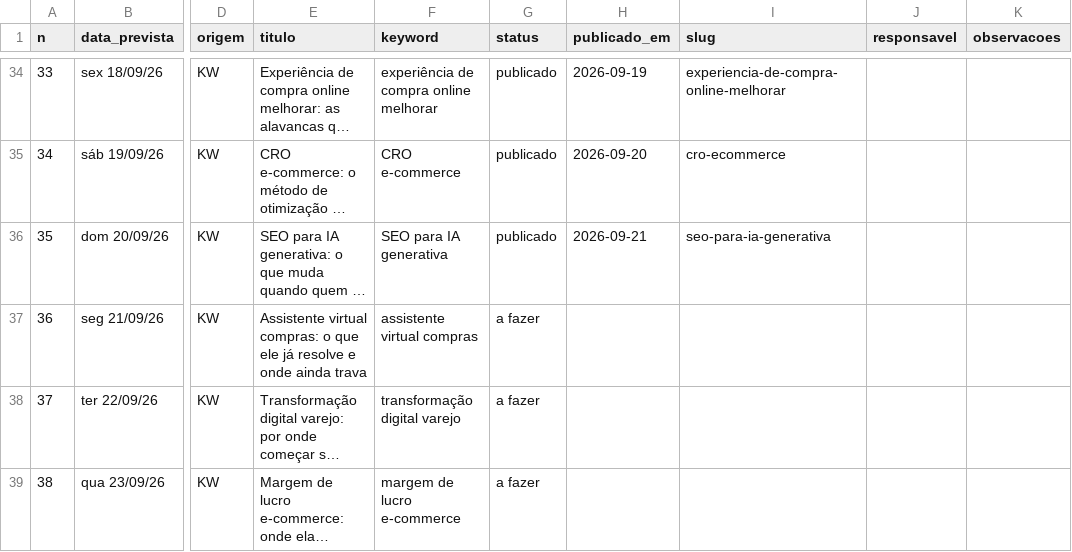
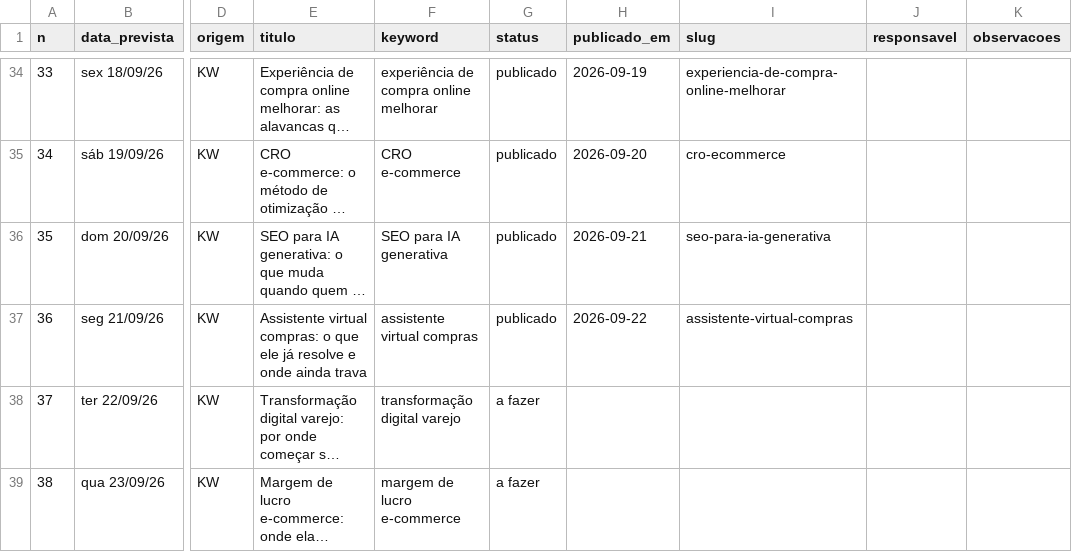
Before and after one commit to patrick-metakosmos/blog-skill-payload, a CSV file: Pautas e Palavras Cahve/backlog.csv, drawn as a sheet; only a part is shown, gaps mark what is left out; long unchanged cells end in …; the diff names each change by its address in the sheet, - before the commit and + after, or states it on an @@ line.

Commit message:
backlog: assistente-virtual-compras publicado
publicado: 37 | rascunho: 1 | sobreposicao: 0 | a fazer: 265 | total: 303

```diff
--- a/Pautas e Palavras Cahve/backlog.csv
+++ b/Pautas e Palavras Cahve/backlog.csv
-G37 (status): a fazer
+G37 (status): publicado
-H37 (publicado_em): (empty)
+H37 (publicado_em): 2026-09-22
-I37 (slug): (empty)
+I37 (slug): assistente-virtual-compras
```
Also changed, not shown: 2 other files.
